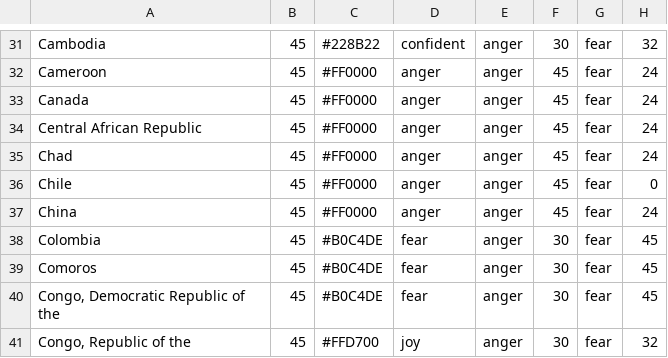
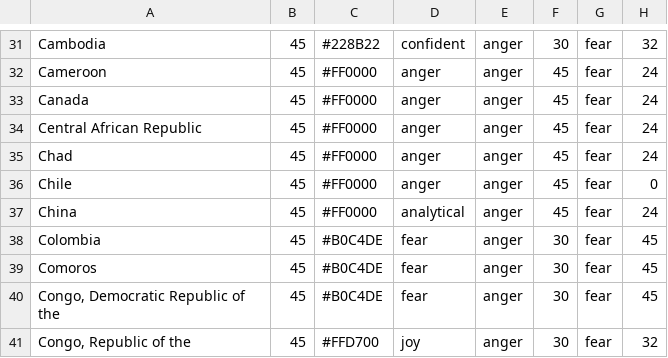
Before and after one commit to spyshura/dip, a CSV file: ddd.csv, drawn as a sheet; only a part is shown, gaps mark what is left out; the diff names each change by its address in the sheet, - before the commit and + after, or states it on an @@ line.

```diff
--- a/ddd.csv
+++ b/ddd.csv
-D37: anger
+D37: analytical
```
